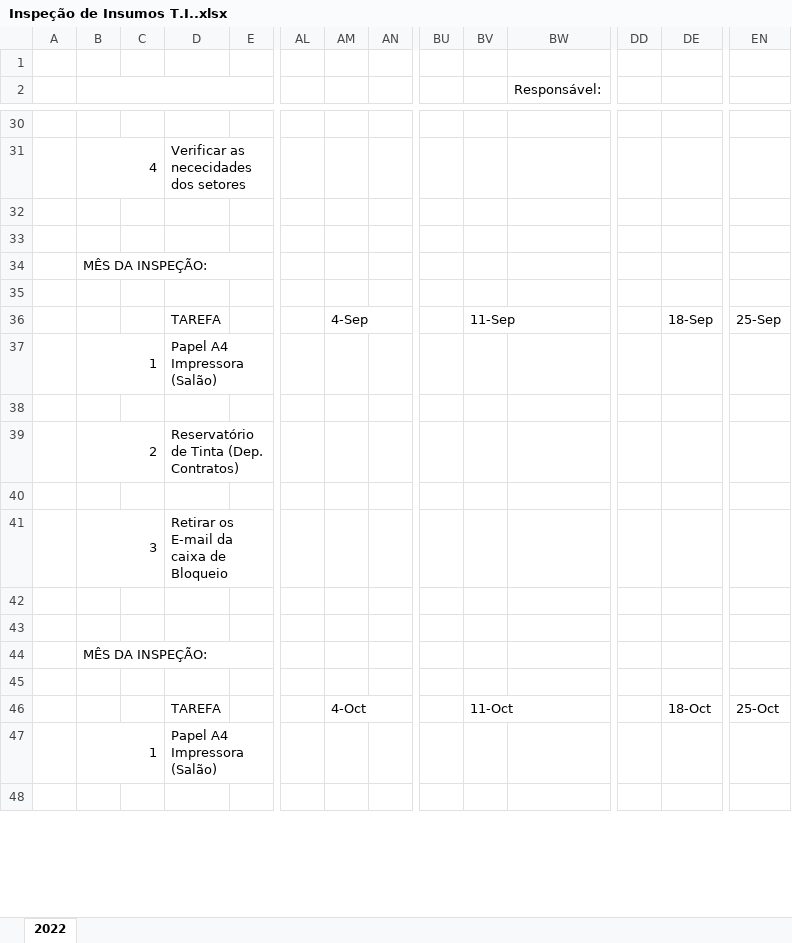
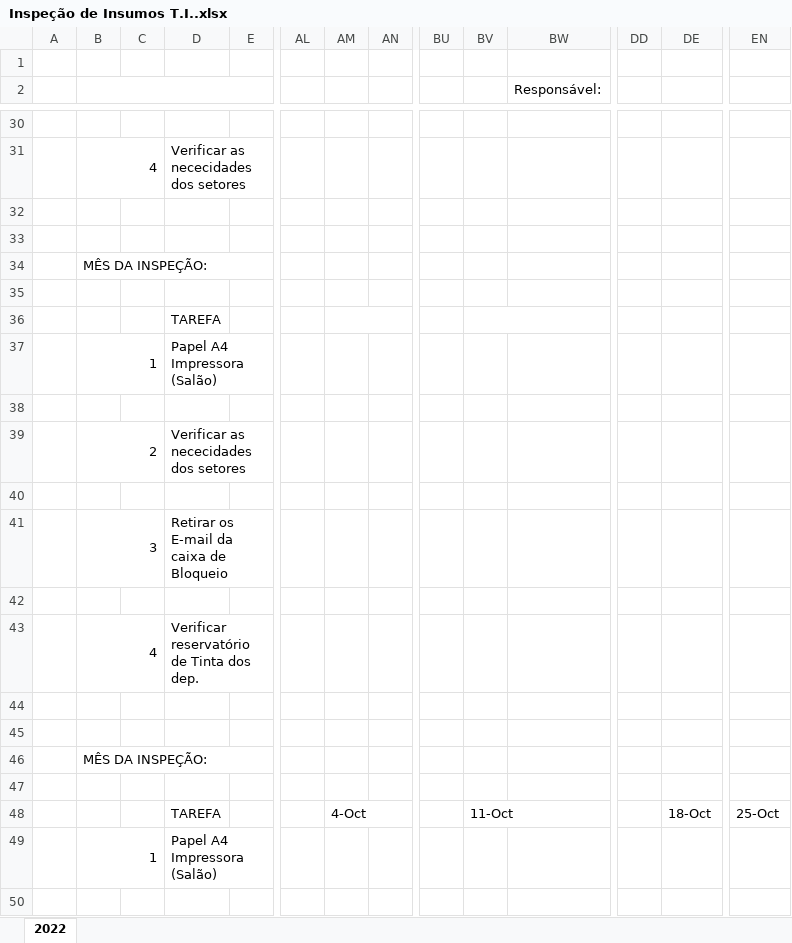
Before and after one commit to GabrielMontilla002/Santamerica-TI, an Excel workbook: Controles/Controle de Dados/Inspeção de Insumos T.I..xlsx, sheet 2022, drawn as a sheet; only a part is shown, gaps mark what is left out; values as stored, in another font and other column widths than the file's, no cell formats; charts and pictures not drawn; rows hold the shown columns only; the diff names each change by its address in the sheet, - before the commit and + after, or states it on an @@ line.

Commit message:
Atualização - Inspeção de insumos

```diff
--- a/Controles/Controle de Dados/Inspeção de Insumos T.I..xlsx (sheet 2022)
+++ b/Controles/Controle de Dados/Inspeção de Insumos T.I..xlsx (sheet 2022)
-AM36: 4-Sep
+AM36: (empty)
-BV36: 11-Sep
+BV36: (empty)
-DE36: 18-Sep
+DE36: (empty)
-EN36: 25-Sep
+EN36: (empty)
-D39: Reservatório de Tinta (Dep. Contratos)
+D39: Verificar as nececidades dos setores
+row 42: (empty)
+row 43:  | 4 |  | Verificar reservatório de Tinta dos dep.
```
Also changed, not shown: cell formats.
